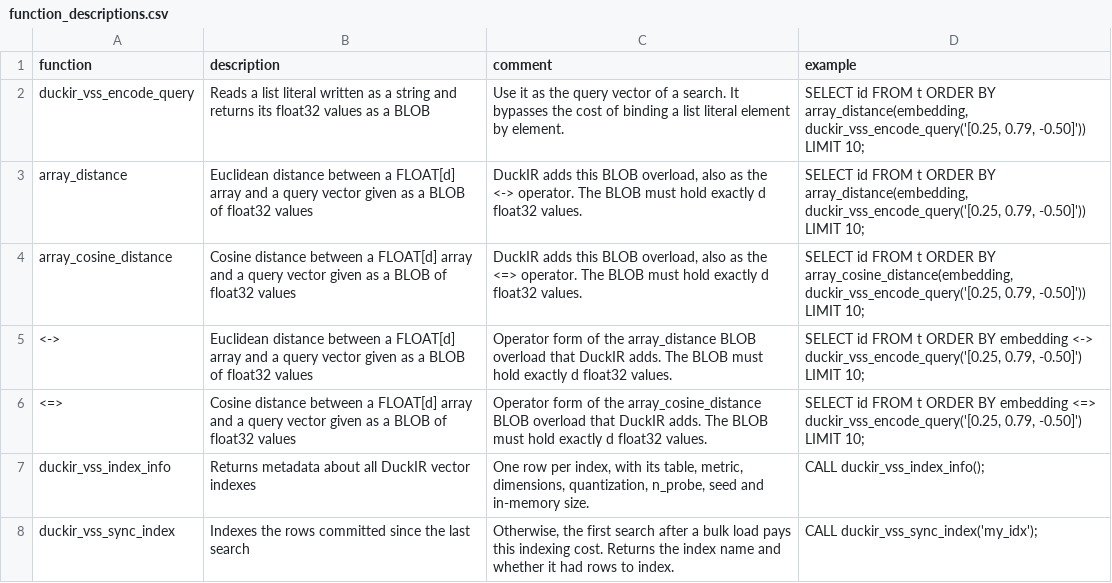
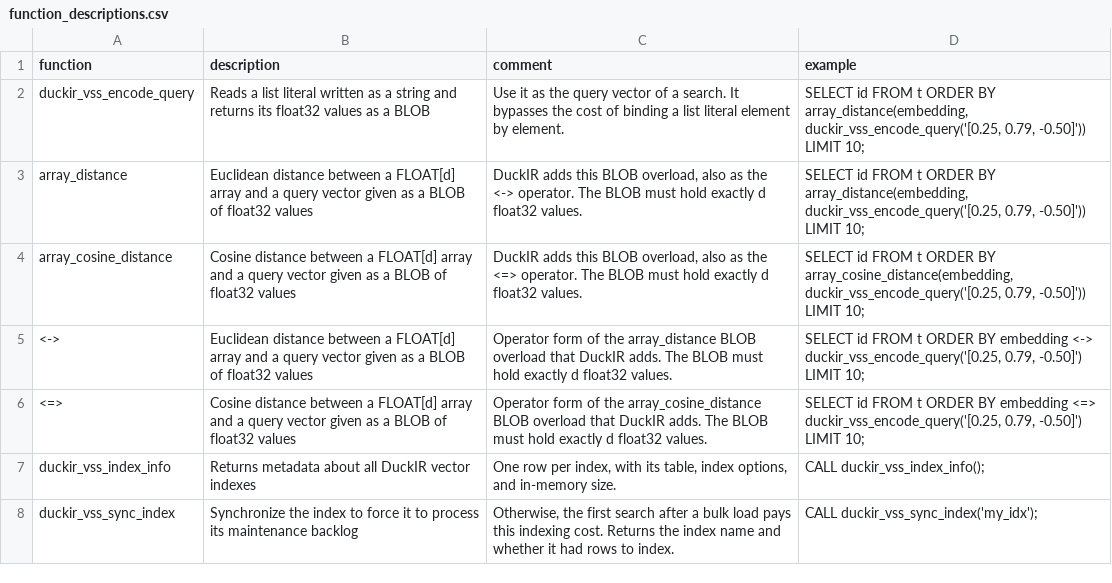
Before and after one commit to Noorts/DuckIR, a CSV file: docs/ce/function_descriptions.csv, drawn as a sheet.

```diff
--- a/docs/ce/function_descriptions.csv
+++ b/docs/ce/function_descriptions.csv
@@ -6,3 +6,3 @@ array_cosine_distance,"Cosine distance between a FLOAT[d] array and a query vect
 <=>,"Cosine distance between a FLOAT[d] array and a query vector given as a BLOB of float32 values","Operator form of the array_cosine_distance BLOB overload that DuckIR adds. The BLOB must hold exactly d float32 values.","SELECT id FROM t ORDER BY embedding <=> duckir_vss_encode_query('[0.25, 0.79, -0.50]') LIMIT 10;"
-duckir_vss_index_info,"Returns metadata about all DuckIR vector indexes","One row per index, with its table, metric, dimensions, quantization, n_probe, seed and in-memory size.","CALL duckir_vss_index_info();"
-duckir_vss_sync_index,"Indexes the rows committed since the last search","Otherwise, the first search after a bulk load pays this indexing cost. Returns the index name and whether it had rows to index.","CALL duckir_vss_sync_index('my_idx');"
+duckir_vss_index_info,"Returns metadata about all DuckIR vector indexes","One row per index, with its table, index options, and in-memory size.","CALL duckir_vss_index_info();"
+duckir_vss_sync_index,"Synchronize the index to force it to process its maintenance backlog","Otherwise, the first search after a bulk load pays this indexing cost. Returns the index name and whether it had rows to index.","CALL duckir_vss_sync_index('my_idx');"
```
Also changed, not shown: 2 other files.
